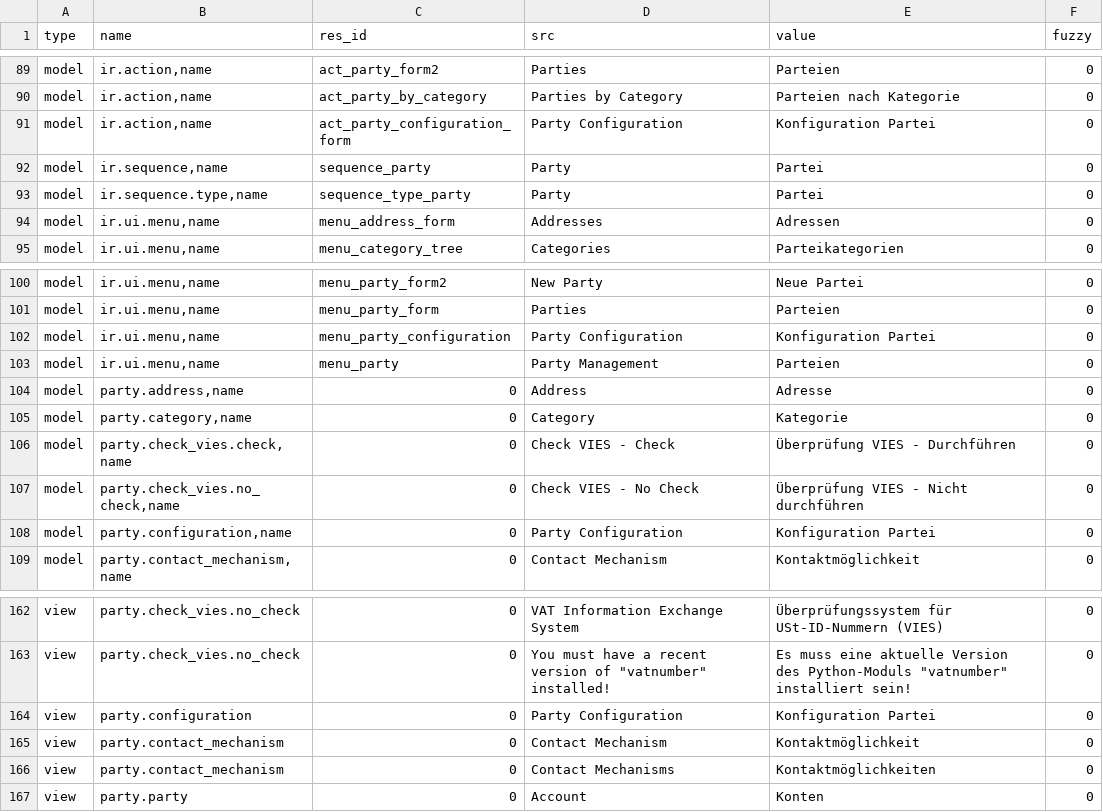
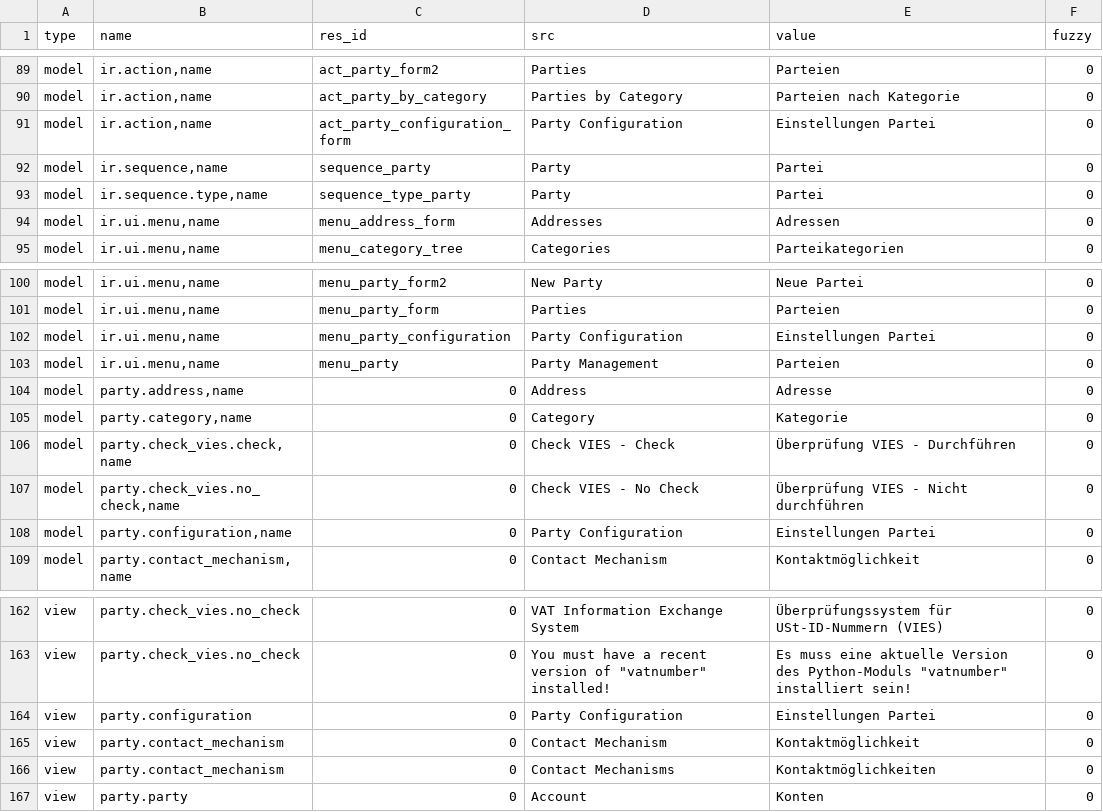
Before and after one commit to coopengo/party, a CSV file: de_DE.csv, drawn as a sheet; only a part is shown, gaps mark what is left out.

Commit message:
Update translation for de_DE.

```diff
--- a/de_DE.csv
+++ b/de_DE.csv
@@ -90,3 +90,3 @@ model,"ir.action,name",act_party_form2,Parties,Parteien,0
 model,"ir.action,name",act_party_by_category,Parties by Category,Parteien nach Kategorie,0
-model,"ir.action,name",act_party_configuration_form,Party Configuration,Konfiguration Partei,0
+model,"ir.action,name",act_party_configuration_form,Party Configuration,Einstellungen Partei,0
 model,"ir.sequence,name",sequence_party,Party,Partei,0
@@ -101,3 +101,3 @@ model,"ir.ui.menu,name",menu_party_form2,New Party,Neue Partei,0
 model,"ir.ui.menu,name",menu_party_form,Parties,Parteien,0
-model,"ir.ui.menu,name",menu_party_configuration,Party Configuration,Konfiguration Partei,0
+model,"ir.ui.menu,name",menu_party_configuration,Party Configuration,Einstellungen Partei,0
 model,"ir.ui.menu,name",menu_party,Party Management,Parteien,0
@@ -107,3 +107,3 @@ model,"party.check_vies.check,name",0,Check VIES - Check,Überprüfung VIES - Du
 model,"party.check_vies.no_check,name",0,Check VIES - No Check,Überprüfung VIES - Nicht durchführen,0
-model,"party.configuration,name",0,Party Configuration,Konfiguration Partei,0
+model,"party.configuration,name",0,Party Configuration,Einstellungen Partei,0
 model,"party.contact_mechanism,name",0,Contact Mechanism,Kontaktmöglichkeit,0
@@ -163,3 +163,3 @@ view,party.check_vies.no_check,0,VAT Information Exchange System,Überprüfungss
 view,party.check_vies.no_check,0,"You must have a recent version of ""vatnumber"" installed!","Es muss eine aktuelle Version des Python-Moduls ""vatnumber"" installiert sein!",0
-view,party.configuration,0,Party Configuration,Konfiguration Partei,0
+view,party.configuration,0,Party Configuration,Einstellungen Partei,0
 view,party.contact_mechanism,0,Contact Mechanism,Kontaktmöglichkeit,0
```
